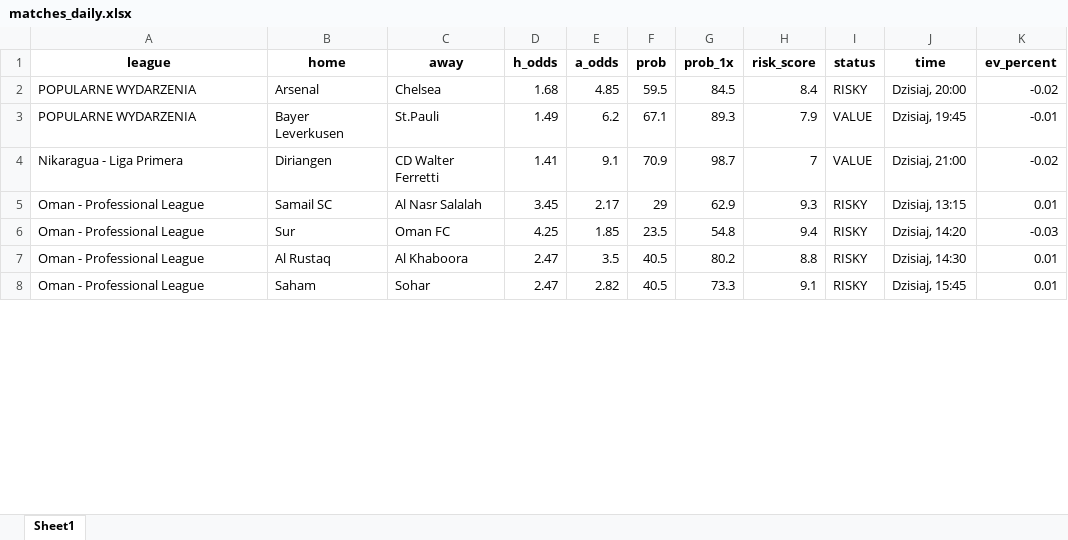
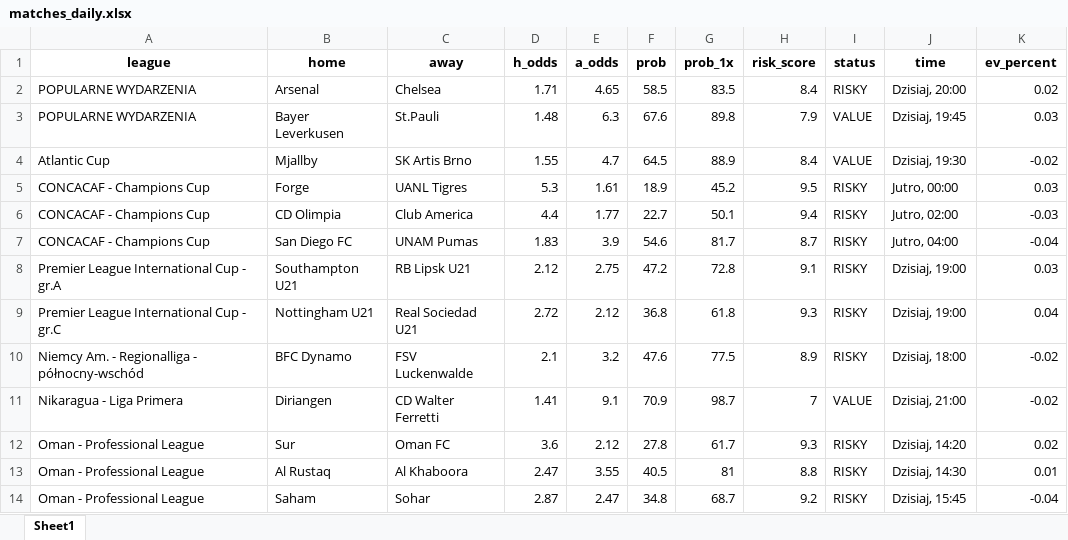
Before and after one commit to Byadiso/webscraper_advanced, an Excel workbook: matches_daily.xlsx, sheet Sheet1, drawn as a sheet; only a part is shown; values as stored, in another font and other column widths than the file's, no borders; removed rows and columns are numbered as before the commit, all else as after; the diff covers the shown part only; the diff names each change by its address in the sheet, - before the commit and + after, or states it on an @@ line.

```diff
--- a/matches_daily.xlsx (sheet Sheet1)
+++ b/matches_daily.xlsx (sheet Sheet1)
-D2 (h_odds): 1.68
+D2 (h_odds): 1.71
-E2 (a_odds): 4.85
+E2 (a_odds): 4.65
-F2 (prob): 59.5
+F2 (prob): 58.5
-G2 (prob_1x): 84.5
+G2 (prob_1x): 83.5
-K2 (ev_percent): -0.02
+K2 (ev_percent): 0.02
-D3 (h_odds): 1.49
+D3 (h_odds): 1.48
-E3 (a_odds): 6.2
+E3 (a_odds): 6.3
-F3 (prob): 67.1
+F3 (prob): 67.6
-G3 (prob_1x): 89.3
+G3 (prob_1x): 89.8
-K3 (ev_percent): -0.01
+K3 (ev_percent): 0.03
+row 4: Atlantic Cup | Mjallby | SK Artis Brno | 1.55 | 4.7 | 64.5 | 88.9 | 8.4 | VALUE | Dzisiaj, 19:30 | -0.02
+row 5: CONCACAF - Champions Cup | Forge | UANL Tigres | 5.3 | 1.61 | 18.9 | 45.2 | 9.5 | RISKY | Jutro, 00:00 | 0.03
+row 6: CONCACAF - Champions Cup | CD Olimpia | Club America | 4.4 | 1.77 | 22.7 | 50.1 | 9.4 | RISKY | Jutro, 02:00 | -0.03
+row 7: CONCACAF - Champions Cup | San Diego FC | UNAM Pumas | 1.83 | 3.9 | 54.6 | 81.7 | 8.7 | RISKY | Jutro, 04:00 | -0.04
+row 8: Premier League International Cup - gr.A | Southampton U21 | RB Lipsk U21 | 2.12 | 2.75 | 47.2 | 72.8 | 9.1 | RISKY | Dzisiaj, 19:00 | 0.03
+row 9: Premier League International Cup - gr.C | Nottingham U21 | Real Sociedad U21 | 2.72 | 2.12 | 36.8 | 61.8 | 9.3 | RISKY | Dzisiaj, 19:00 | 0.04
+row 10: Niemcy Am. - Regionalliga - północny-wschód | BFC Dynamo | FSV Luckenwalde | 2.1 | 3.2 | 47.6 | 77.5 | 8.9 | RISKY | Dzisiaj, 18:00 | -0.02
-row 5: Oman - Professional League | Samail SC | Al Nasr Salalah | 3.45 | 2.17 | 29 | 62.9 | 9.3 | RISKY | Dzisiaj, 13:15 | 0.01
-D12 (h_odds): 4.25
+D12 (h_odds): 3.6
-E12 (a_odds): 1.85
+E12 (a_odds): 2.12
-F12 (prob): 23.5
+F12 (prob): 27.8
-G12 (prob_1x): 54.8
+G12 (prob_1x): 61.7
-H12 (risk_score): 9.4
+H12 (risk_score): 9.3
-K12 (ev_percent): -0.03
+K12 (ev_percent): 0.02
-E13 (a_odds): 3.5
+E13 (a_odds): 3.55
-G13 (prob_1x): 80.2
+G13 (prob_1x): 81
-D14 (h_odds): 2.47
+D14 (h_odds): 2.87
-E14 (a_odds): 2.82
+E14 (a_odds): 2.47
-F14 (prob): 40.5
+F14 (prob): 34.8
-G14 (prob_1x): 73.3
+G14 (prob_1x): 68.7
-H14 (risk_score): 9.1
+H14 (risk_score): 9.2
-K14 (ev_percent): 0.01
+K14 (ev_percent): -0.04
```
Also changed, not shown: 9 removed rows and 31 edited cells elsewhere in this sheet, 1 other file.
